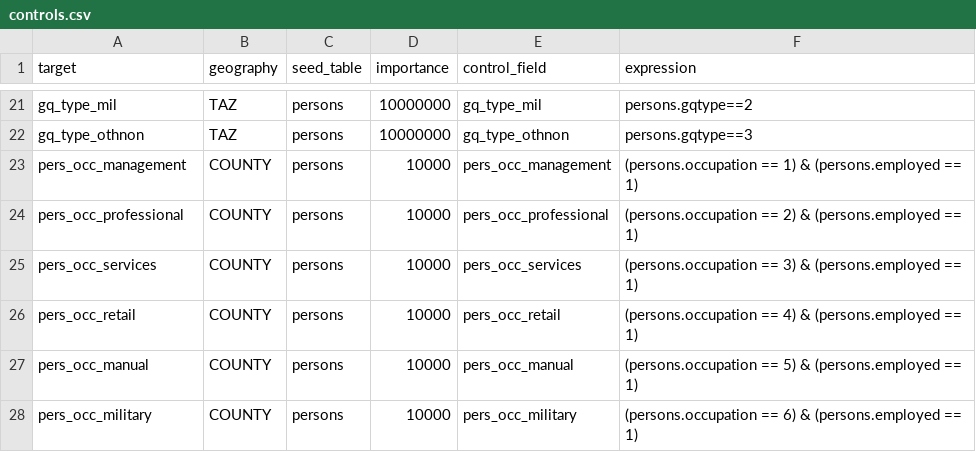
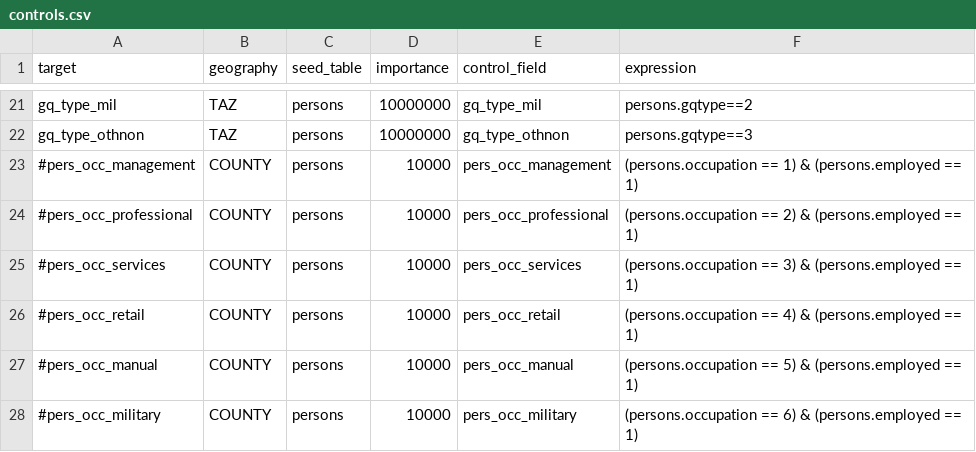
Before and after one commit to BayAreaMetro/populationsim, a CSV file: bay_area/hh_gq/configs_TM1/controls.csv, drawn as a sheet; only a part is shown, gaps mark what is left out.

```diff
--- a/bay_area/hh_gq/configs_TM1/controls.csv
+++ b/bay_area/hh_gq/configs_TM1/controls.csv
@@ -22,7 +22,7 @@ gq_type_mil,TAZ,persons,10000000,gq_type_mil,persons.gqtype==2
 gq_type_othnon,TAZ,persons,10000000,gq_type_othnon,persons.gqtype==3
-pers_occ_management,COUNTY,persons,10000,pers_occ_management,(persons.occupation == 1) & (persons.employed == 1)
-pers_occ_professional,COUNTY,persons,10000,pers_occ_professional,(persons.occupation == 2) & (persons.employed == 1)
-pers_occ_services,COUNTY,persons,10000,pers_occ_services,(persons.occupation == 3) & (persons.employed == 1)
-pers_occ_retail,COUNTY,persons,10000,pers_occ_retail,(persons.occupation == 4) & (persons.employed == 1)
-pers_occ_manual,COUNTY,persons,10000,pers_occ_manual,(persons.occupation == 5) & (persons.employed == 1)
-pers_occ_military,COUNTY,persons,10000,pers_occ_military,(persons.occupation == 6) & (persons.employed == 1)
+#pers_occ_management,COUNTY,persons,10000,pers_occ_management,(persons.occupation == 1) & (persons.employed == 1)
+#pers_occ_professional,COUNTY,persons,10000,pers_occ_professional,(persons.occupation == 2) & (persons.employed == 1)
+#pers_occ_services,COUNTY,persons,10000,pers_occ_services,(persons.occupation == 3) & (persons.employed == 1)
+#pers_occ_retail,COUNTY,persons,10000,pers_occ_retail,(persons.occupation == 4) & (persons.employed == 1)
+#pers_occ_manual,COUNTY,persons,10000,pers_occ_manual,(persons.occupation == 5) & (persons.employed == 1)
+#pers_occ_military,COUNTY,persons,10000,pers_occ_military,(persons.occupation == 6) & (persons.employed == 1)
```
Also changed, not shown: 2 other files.
